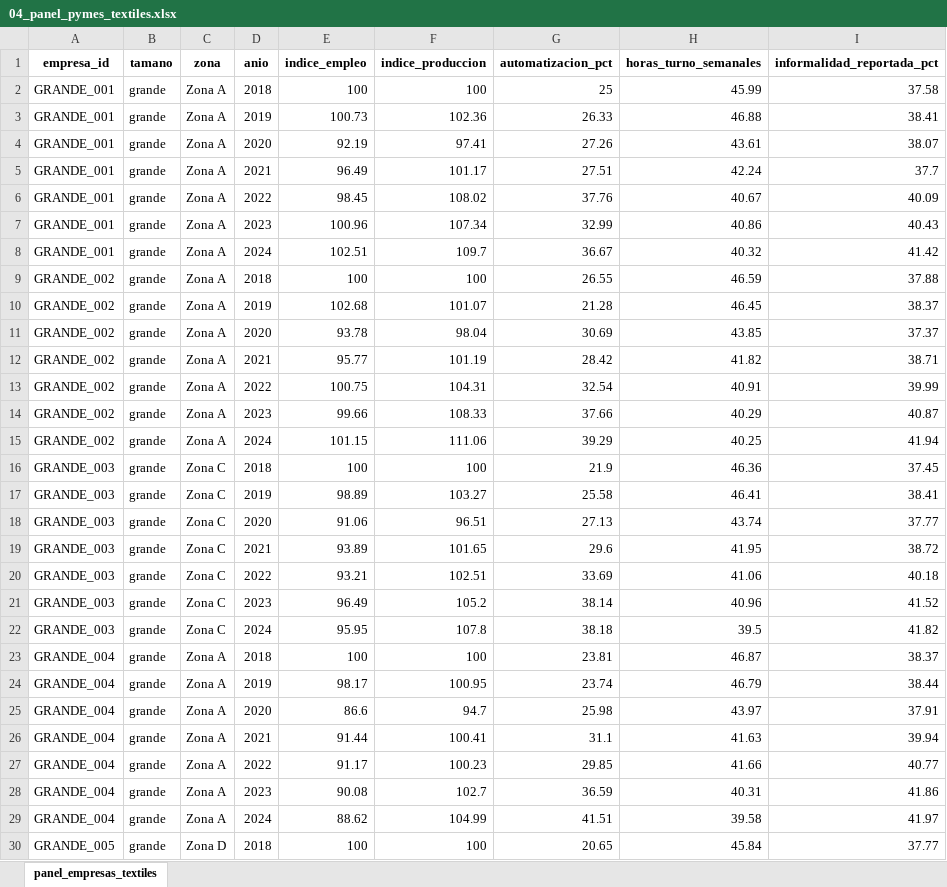
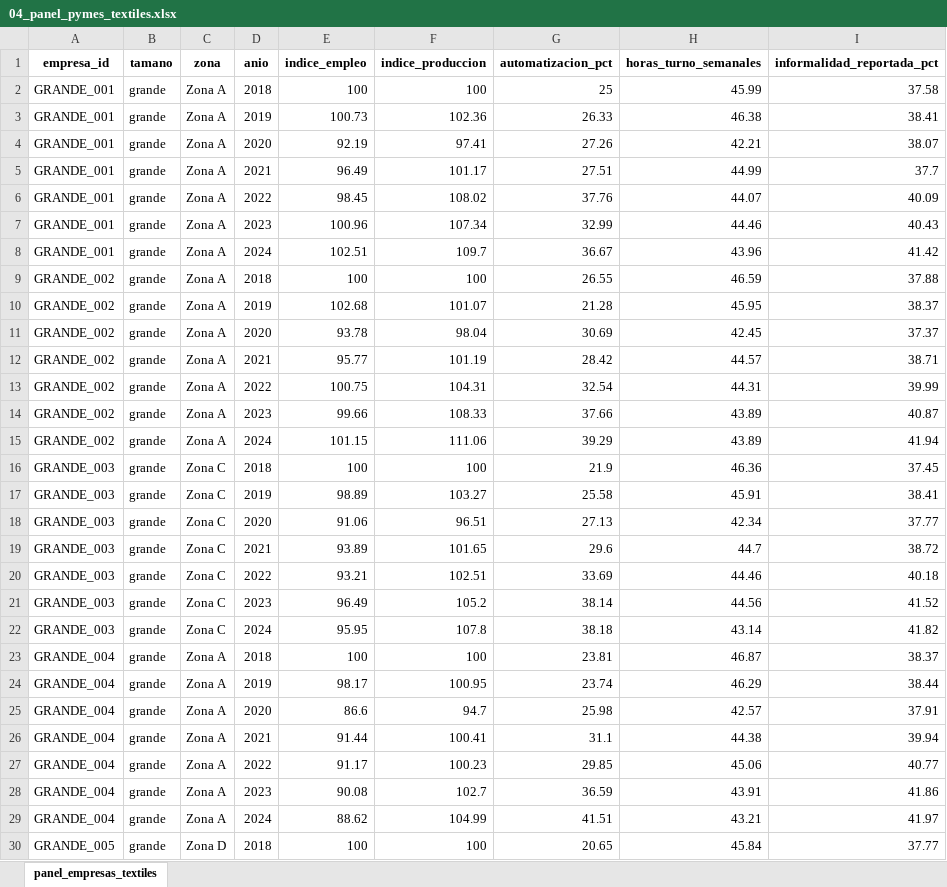
Before and after one commit to lec-cdmx/TecEconChallenge, an Excel workbook: 02_Datos/04_panel_pymes_textiles.xlsx, sheet panel_empresas_textiles, drawn as a sheet; only a part is shown; values as stored, in another font and other column widths than the file's, no borders; the diff covers the shown part only; the diff names each change by its address in the sheet, - before the commit and + after, or states it on an @@ line.

Commit message:
Add files via upload

```diff
--- a/02_Datos/04_panel_pymes_textiles.xlsx (sheet panel_empresas_textiles)
+++ b/02_Datos/04_panel_pymes_textiles.xlsx (sheet panel_empresas_textiles)
-H3 (horas_turno_semanales): 46.88
+H3 (horas_turno_semanales): 46.38
-H4 (horas_turno_semanales): 43.61
+H4 (horas_turno_semanales): 42.21
-H5 (horas_turno_semanales): 42.24
+H5 (horas_turno_semanales): 44.99
-H6 (horas_turno_semanales): 40.67
+H6 (horas_turno_semanales): 44.07
-H7 (horas_turno_semanales): 40.86
+H7 (horas_turno_semanales): 44.46
-H8 (horas_turno_semanales): 40.32
+H8 (horas_turno_semanales): 43.96
-H10 (horas_turno_semanales): 46.45
+H10 (horas_turno_semanales): 45.95
-H11 (horas_turno_semanales): 43.85
+H11 (horas_turno_semanales): 42.45
-H12 (horas_turno_semanales): 41.82
+H12 (horas_turno_semanales): 44.57
-H13 (horas_turno_semanales): 40.91
+H13 (horas_turno_semanales): 44.31
-H14 (horas_turno_semanales): 40.29
+H14 (horas_turno_semanales): 43.89
-H15 (horas_turno_semanales): 40.25
+H15 (horas_turno_semanales): 43.89
-H17 (horas_turno_semanales): 46.41
+H17 (horas_turno_semanales): 45.91
-H18 (horas_turno_semanales): 43.74
+H18 (horas_turno_semanales): 42.34
-H19 (horas_turno_semanales): 41.95
+H19 (horas_turno_semanales): 44.7
-H20 (horas_turno_semanales): 41.06
+H20 (horas_turno_semanales): 44.46
-H21 (horas_turno_semanales): 40.96
+H21 (horas_turno_semanales): 44.56
-H22 (horas_turno_semanales): 39.5
+H22 (horas_turno_semanales): 43.14
-H24 (horas_turno_semanales): 46.79
+H24 (horas_turno_semanales): 46.29
-H25 (horas_turno_semanales): 43.97
+H25 (horas_turno_semanales): 42.57
-H26 (horas_turno_semanales): 41.63
+H26 (horas_turno_semanales): 44.38
-H27 (horas_turno_semanales): 41.66
+H27 (horas_turno_semanales): 45.06
-H28 (horas_turno_semanales): 40.31
+H28 (horas_turno_semanales): 43.91
-H29 (horas_turno_semanales): 39.58
+H29 (horas_turno_semanales): 43.21
```
Also changed, not shown: 456 edited cells elsewhere in this sheet.
